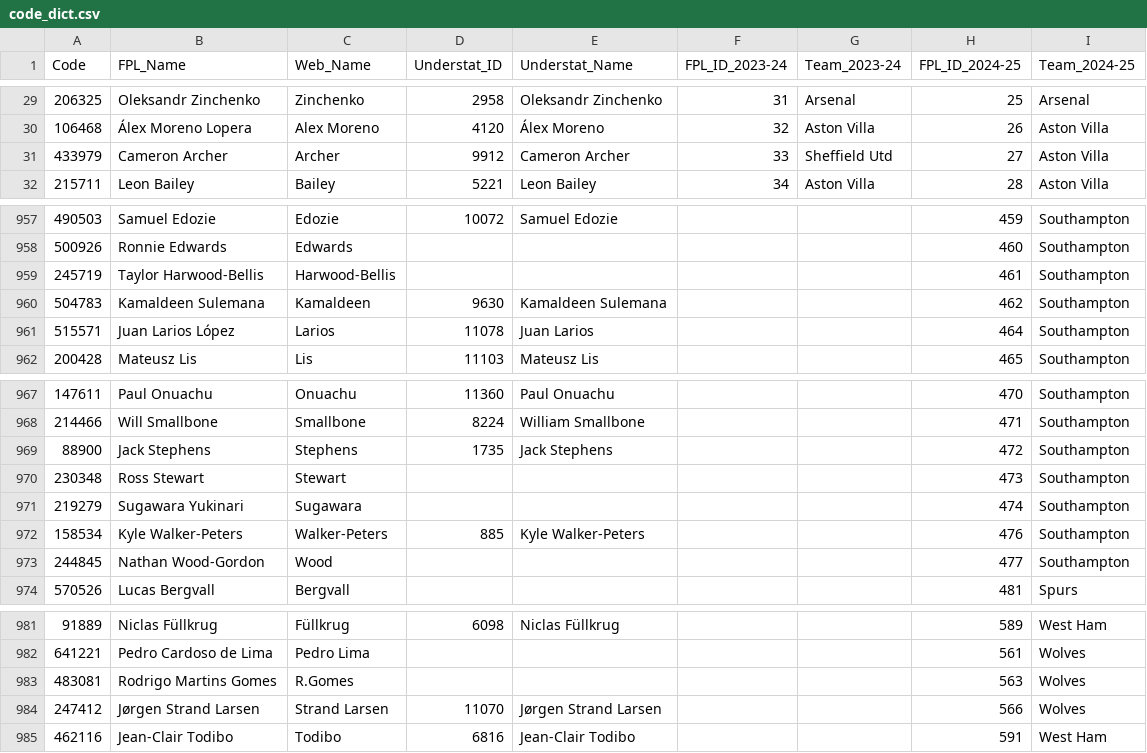
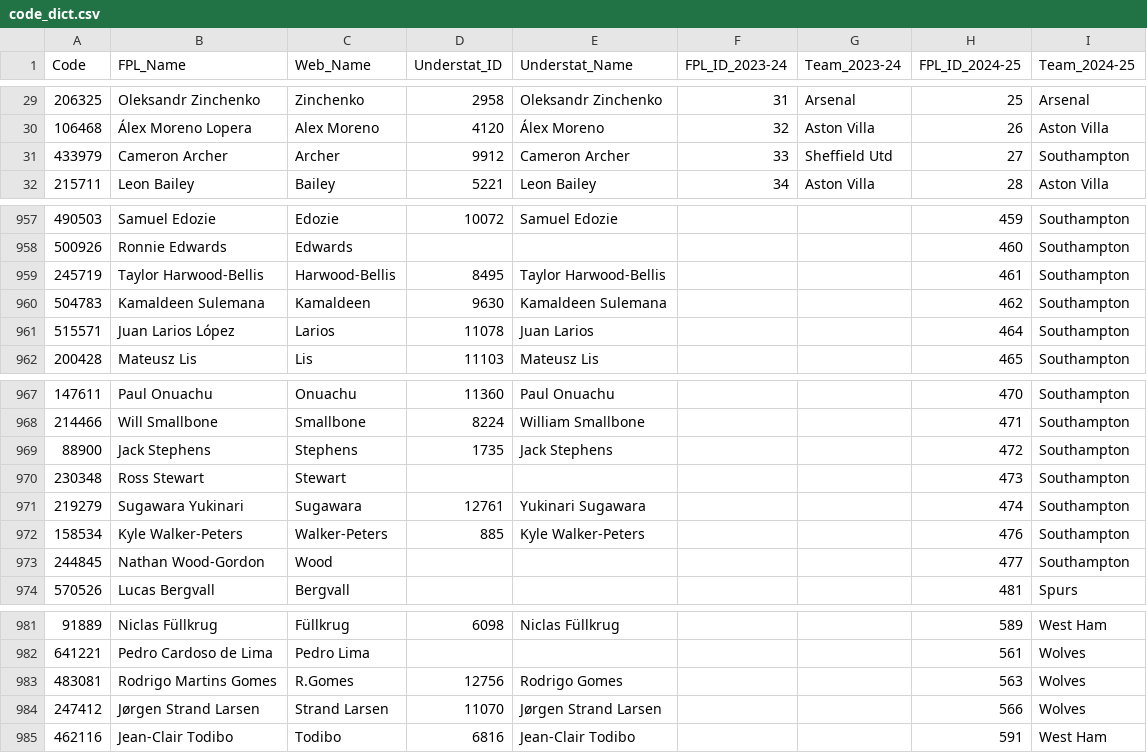
Before and after one commit to Jashior/fpl_code_understat_dict, a CSV file: code_dict.csv, drawn as a sheet; only a part is shown, gaps mark what is left out; the diff covers the shown part only.

```diff
--- a/code_dict.csv
+++ b/code_dict.csv
@@ -30,3 +30,3 @@ Code,FPL_Name,Web_Name,Understat_ID,Understat_Name,FPL_ID_2023-24,Team_2023-24,F
 106468,Álex Moreno Lopera,Alex Moreno,4120,Álex Moreno,32,Aston Villa,26,Aston Villa
-433979,Cameron Archer,Archer,9912,Cameron Archer,33,Sheffield Utd,27,Aston Villa
+433979,Cameron Archer,Archer,9912,Cameron Archer,33,Sheffield Utd,27,Southampton
 215711,Leon Bailey,Bailey,5221,Leon Bailey,34,Aston Villa,28,Aston Villa
@@ -958,3 +958,3 @@ Code,FPL_Name,Web_Name,Understat_ID,Understat_Name,FPL_ID_2023-24,Team_2023-24,F
 500926,Ronnie Edwards,Edwards,,,,,460,Southampton
-245719,Taylor Harwood-Bellis,Harwood-Bellis,,,,,461,Southampton
+245719,Taylor Harwood-Bellis,Harwood-Bellis,8495,Taylor Harwood-Bellis,,,461,Southampton
 504783,Kamaldeen Sulemana,Kamaldeen,9630,Kamaldeen Sulemana,,,462,Southampton
@@ -970,3 +970,3 @@ Code,FPL_Name,Web_Name,Understat_ID,Understat_Name,FPL_ID_2023-24,Team_2023-24,F
 230348,Ross Stewart,Stewart,,,,,473,Southampton
-219279,Sugawara Yukinari,Sugawara,,,,,474,Southampton
+219279,Sugawara Yukinari,Sugawara,12761,Yukinari Sugawara,,,474,Southampton
 158534,Kyle Walker-Peters,Walker-Peters,885,Kyle Walker-Peters,,,476,Southampton
@@ -982,3 +982,3 @@ Code,FPL_Name,Web_Name,Understat_ID,Understat_Name,FPL_ID_2023-24,Team_2023-24,F
 641221,Pedro Cardoso de Lima,Pedro Lima,,,,,561,Wolves
-483081,Rodrigo Martins Gomes,R.Gomes,,,,,563,Wolves
+483081,Rodrigo Martins Gomes,R.Gomes,12756,Rodrigo Gomes,,,563,Wolves
 247412,Jørgen Strand Larsen,Strand Larsen,11070,Jørgen Strand Larsen,,,566,Wolves
```
Also changed, not shown: 1 added row and 35 edited cells elsewhere in this file.
